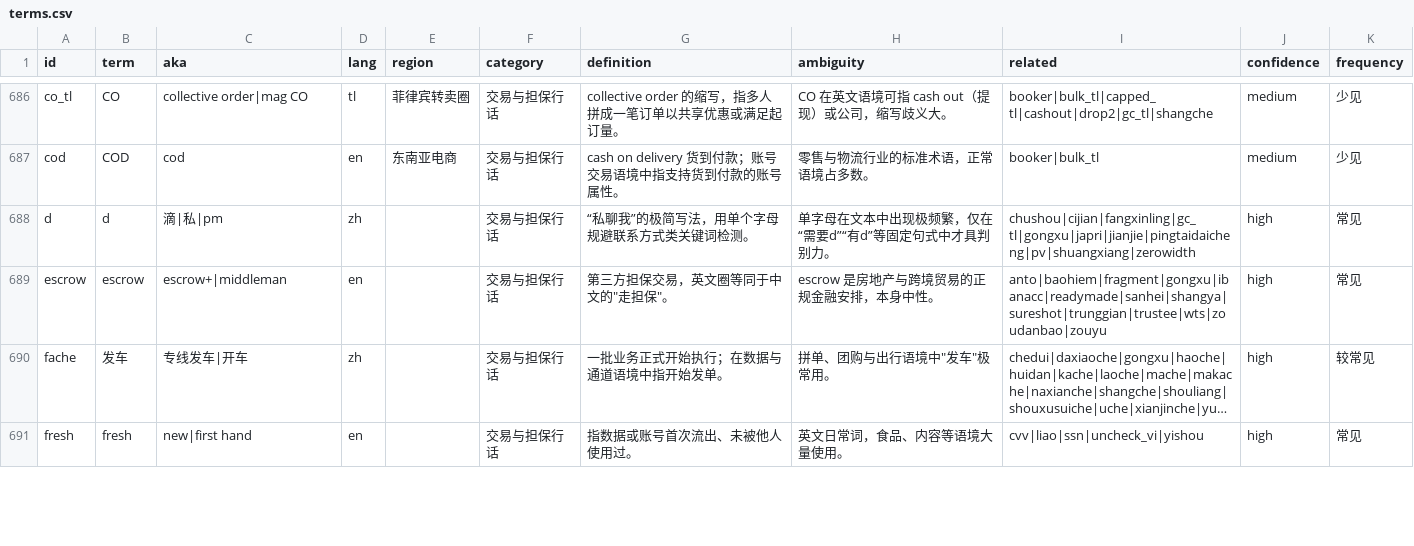
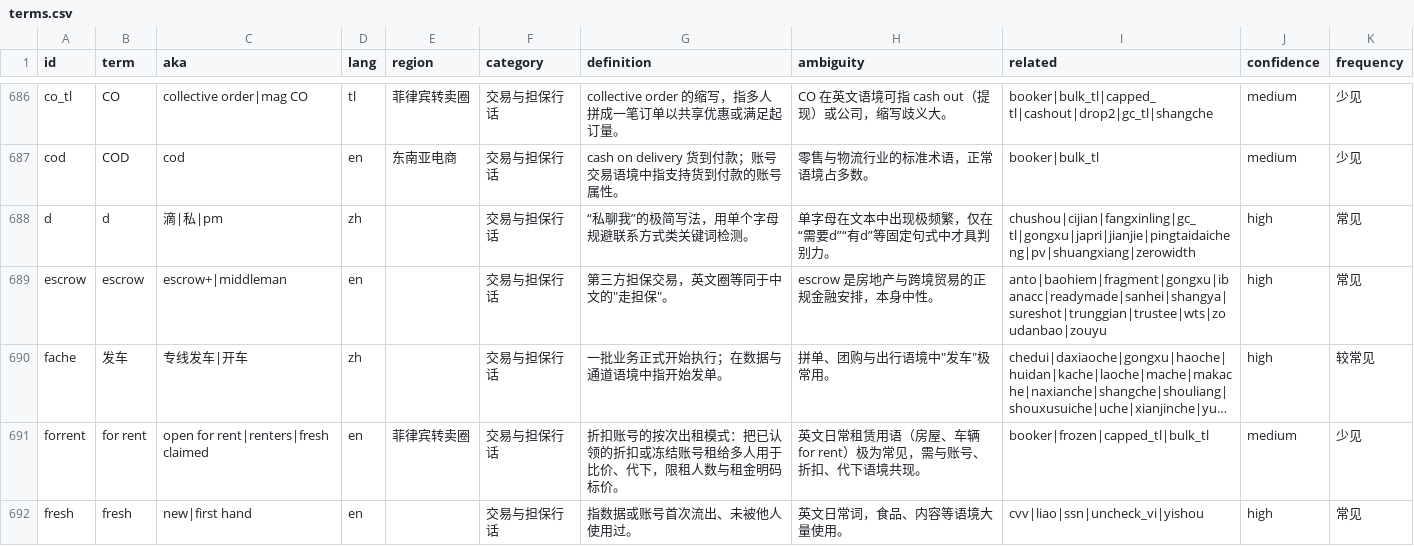
Before and after one commit to jshdcn/underground-slang-lexicon, a CSV file: dict/terms.csv, drawn as a sheet; only a part is shown, gaps mark what is left out; long unchanged cells end in …; the diff covers the shown part only; the diff names each change by its address in the sheet, - before the commit and + after, or states it on an @@ line.

Commit message:
2026-10-20 增量：新增 for rent（折扣账号出租模式，菲律宾转卖圈） (#7)
Co-authored-by: 毕裕 <biyu@biyudeMac-mini.local>

```diff
--- a/dict/terms.csv
+++ b/dict/terms.csv
+row 691: forrent | for rent | open for rent|renters|fresh claimed | en | 菲律宾转卖圈 | 交易与担保行话 | 折扣账号的按次出租模式：把已认领的折扣或冻结账号租给多人用于比价、代下，限租人数与租金明码标价。 | 英文日常租赁用语（房屋、车辆 for rent）极为常见，需与账号、折扣、代下语境共现。 | booker|frozen|capped_tl|bulk_tl | medium | 少见
```
Also changed, not shown: 4 edited cells elsewhere in this file, 7 other files.
